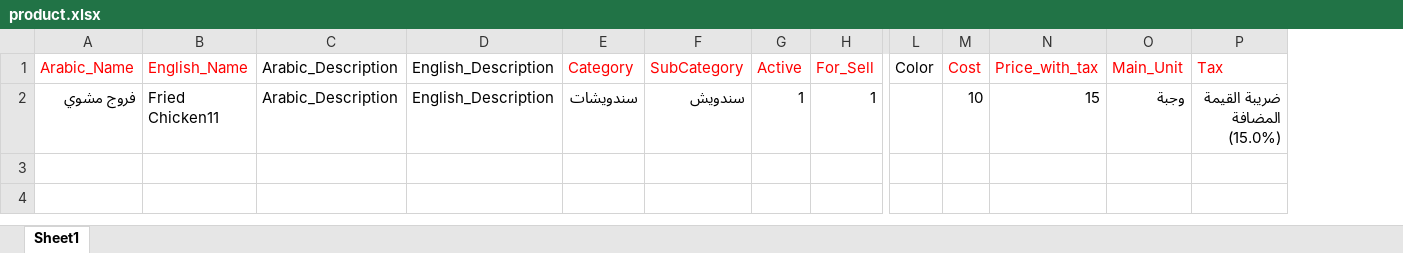
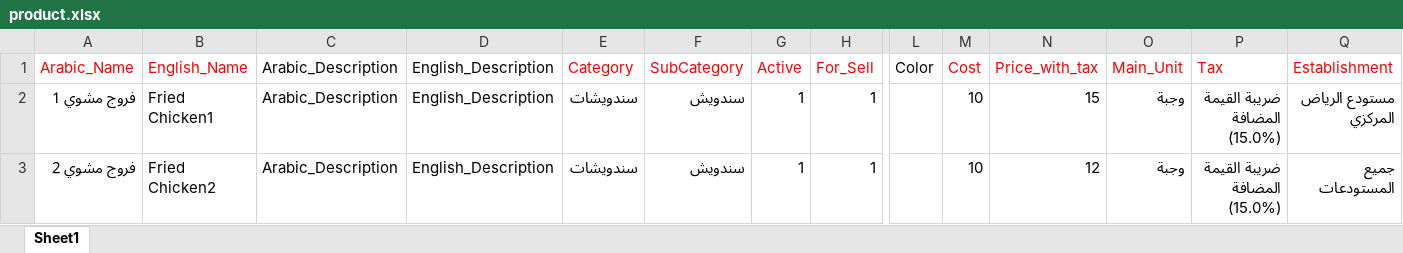
Before and after one commit to mybeesys/company, an Excel workbook: public/assets/media/svg/files/product.xlsx, sheet Sheet1, drawn as a sheet; only a part is shown, gaps mark what is left out; values as stored, in another font and other column widths than the file's, no borders; rows hold the shown columns only; the diff names each change by its address in the sheet, - before the commit and + after, or states it on an @@ line.

```diff
--- a/public/assets/media/svg/files/product.xlsx (sheet Sheet1)
+++ b/public/assets/media/svg/files/product.xlsx (sheet Sheet1)
+column Q (Establishment), row 2: مستودع الرياض المركزي
-A2 (Arabic_Name): فروج مشوي
+A2 (Arabic_Name): فروج مشوي 1
-B2 (English_Name): Fried Chicken11
+B2 (English_Name): Fried Chicken1
+row 3: فروج مشوي 2 | Fried Chicken2 | Arabic_Description | English_Description | سندويشات | سندويش | 1 | 1 |  | 10 | 12 | وجبة | ضريبة القيمة المضافة (15.0%) | جميع المستودعات
```
Also changed, not shown: 2 other files.
